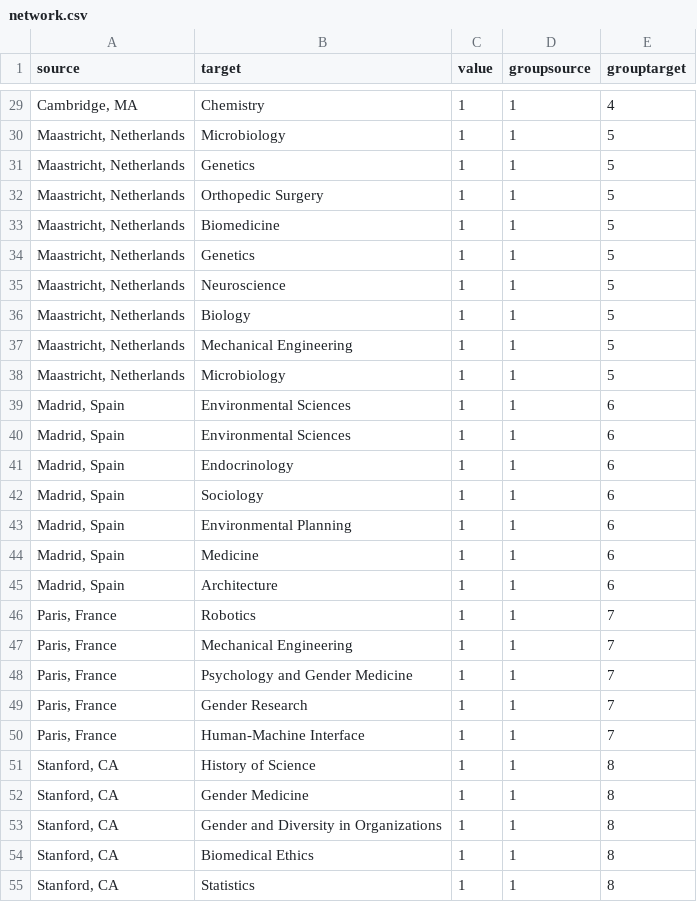
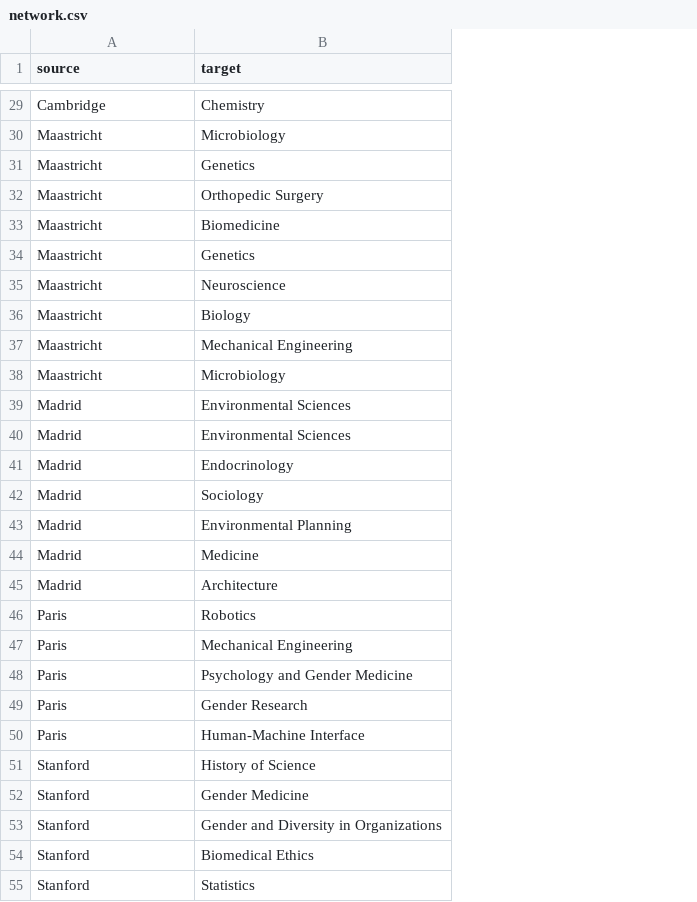
Before and after one commit to cestastanford/gendered-innovations, a CSV file: d/network.csv, drawn as a sheet; only a part is shown, gaps mark what is left out; the diff covers the shown part only; the diff names each change by its address in the sheet, - before the commit and + after, or states it on an @@ line.

```diff
--- a/d/network.csv
+++ b/d/network.csv
-column C (value), rows 29-55: all 1
-column D (groupsource), rows 29-55: all 1
-column E (grouptarget), rows 29-55: 4 | 5 | 5 | 5 | 5 | 5 | 5 | 5 | 5 | 5 | 6 | 6 | 6 | 6 | 6 | 6 | 6 | 7 | 7 | 7 | 7 | 7 | 8 | 8 | 8 | 8 | 8
-A29 (source): Cambridge, MA
+A29 (source): Cambridge
-A30:A38 (source): Maastricht, Netherlands
+A30:A38 (source): Maastricht
-A39:A45 (source): Madrid, Spain
+A39:A45 (source): Madrid
-A46:A50 (source): Paris, France
+A46:A50 (source): Paris
-A51:A55 (source): Stanford, CA
+A51:A55 (source): Stanford
```
Also changed, not shown: 76 edited cells elsewhere in this file, 4 other files.
